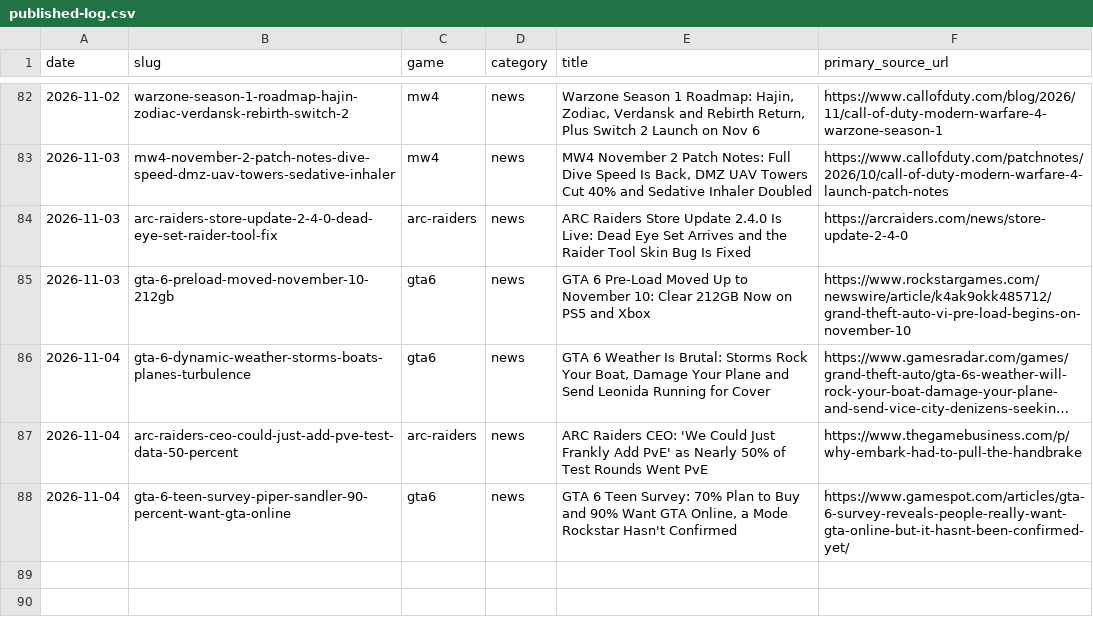
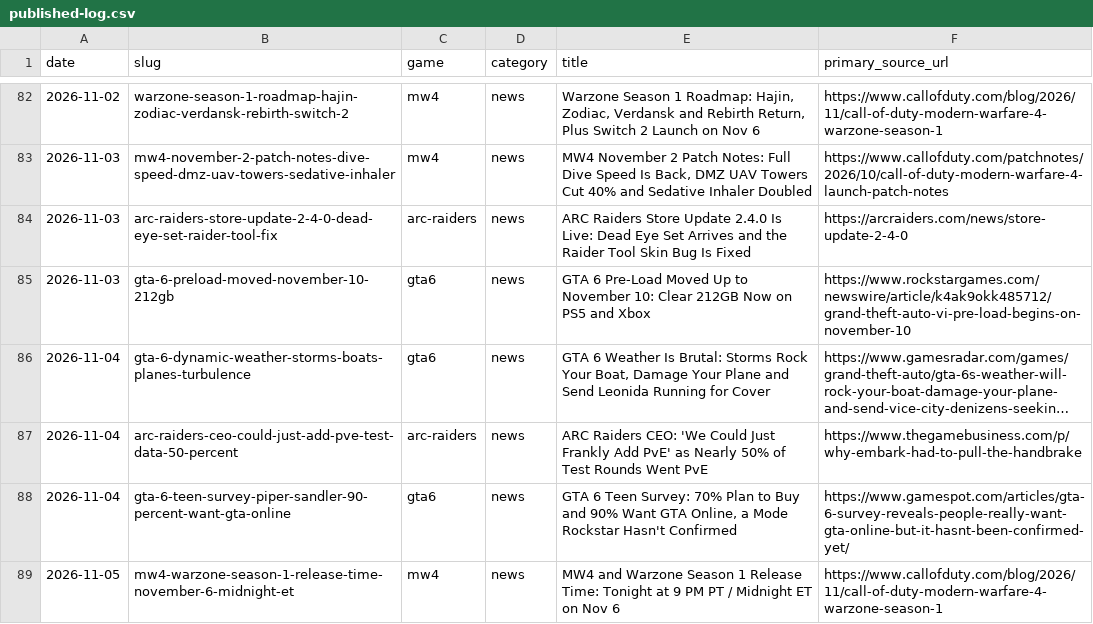
Before and after one commit to SDK432/earlyloot, a CSV file: content/published-log.csv, drawn as a sheet; only a part is shown, gaps mark what is left out; long unchanged cells end in ….

Commit message:
News: MW4 Warzone Season 1 release time tonight

```diff
--- a/content/published-log.csv
+++ b/content/published-log.csv
@@ -88 +88,2 @@ date,slug,game,category,title,primary_source_url
 2026-11-04,gta-6-teen-survey-piper-sandler-90-percent-want-gta-online,gta6,news,"GTA 6 Teen Survey: 70% Plan to Buy and 90% Want GTA Online, a Mode Rockstar Hasn't Confirmed",https://www.gamespot.com/articles/gta-6-survey-reveals-people-really-want-gta-online-but-it-hasnt-been-confirmed-yet/
+2026-11-05,mw4-warzone-season-1-release-time-november-6-midnight-et,mw4,news,MW4 and Warzone Season 1 Release Time: Tonight at 9 PM PT / Midnight ET on Nov 6,https://www.callofduty.com/blog/2026/11/call-of-duty-modern-warfare-4-warzone-season-1
```
Also changed, not shown: 3 other files.
